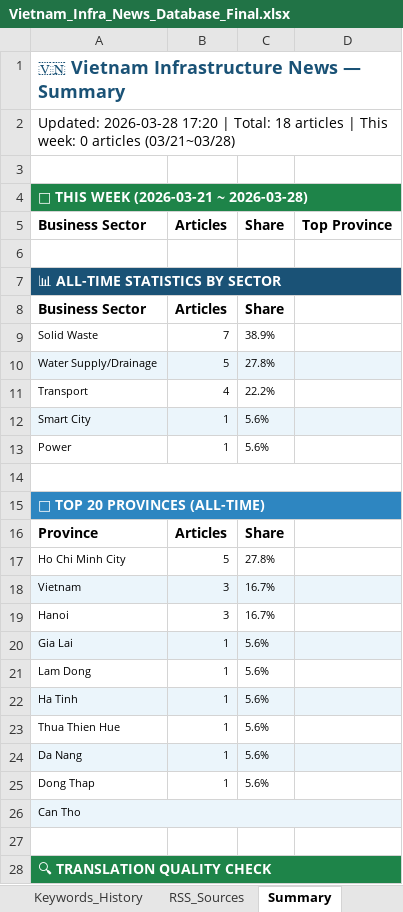
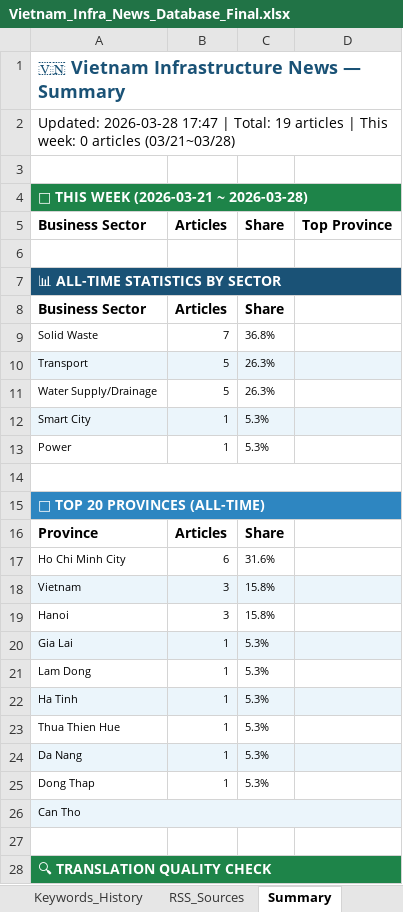
Before and after one commit to hms4792/vietnam-infra-news, an Excel workbook: data/database/Vietnam_Infra_News_Database_Final.xlsx, sheet Summary, drawn as a sheet; only a part is shown; values as stored, in another font and other column widths than the file's, no borders; removed rows and columns are numbered as before the commit, all else as after; the diff names each change by its address in the sheet, - before the commit and + after, or states it on an @@ line.

```diff
--- a/data/database/Vietnam_Infra_News_Database_Final.xlsx (sheet Summary)
+++ b/data/database/Vietnam_Infra_News_Database_Final.xlsx (sheet Summary)
-A2: Updated: 2026-03-28 17:20 | Total: 18 articles |…
+A2: Updated: 2026-03-28 17:47 | Total: 19 articles |…
-C9: 38.9%
+C9: 36.8%
+row 10: Transport | 5 | 26.3%
-A11:D11 fill: #EBF5FB
+A11:D11 fill: none
-C11: 27.8%
+C11: 26.3%
-row 11: Transport | 4 | 22.2%
-C12:C13: 5.6%
+C12:C13: 5.3%
-B17: 5
+B17: 6
-C17: 27.8%
+C17: 31.6%
-C18:C19: 16.7%
+C18:C19: 15.8%
-C20:C25: 5.6%
+C20:C25: 5.3%
```
Also changed, not shown: sheet Keywords History, sheet News Database, sheet Collection_Log, sheet Keyword History.
